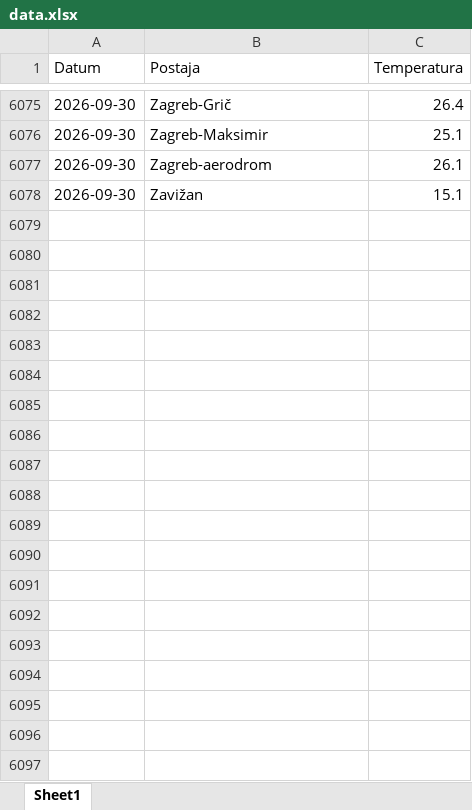
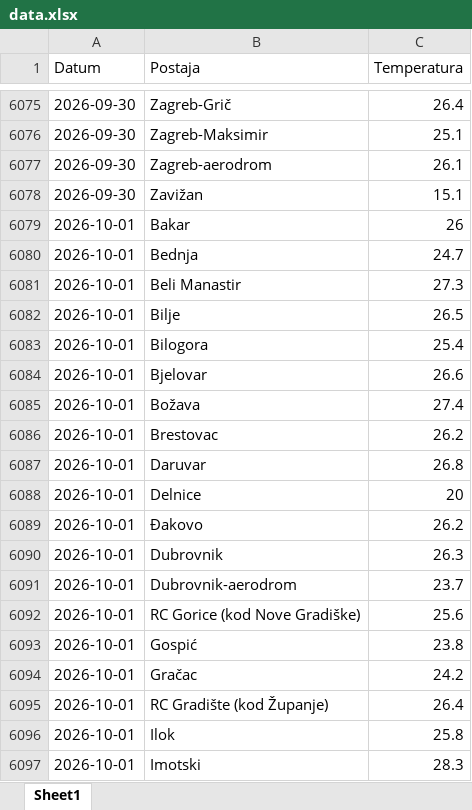
Before and after one commit to tomarakic-ops/meteo-scraper, an Excel workbook: data.xlsx, sheet Sheet1, drawn as a sheet; only a part is shown, gaps mark what is left out; values as stored, in another font and other column widths than the file's, no borders; the diff covers the shown part only; the diff names each change by its address in the sheet, - before the commit and + after, or states it on an @@ line.

```diff
--- a/data.xlsx (sheet Sheet1)
+++ b/data.xlsx (sheet Sheet1)
+row 6079: 2026-10-01 | Bakar | 26
+row 6080: 2026-10-01 | Bednja | 24.7
+row 6081: 2026-10-01 | Beli Manastir | 27.3
+row 6082: 2026-10-01 | Bilje | 26.5
+row 6083: 2026-10-01 | Bilogora | 25.4
+row 6084: 2026-10-01 | Bjelovar | 26.6
+row 6085: 2026-10-01 | Božava | 27.4
+row 6086: 2026-10-01 | Brestovac | 26.2
+row 6087: 2026-10-01 | Daruvar | 26.8
+row 6088: 2026-10-01 | Delnice | 20
+row 6089: 2026-10-01 | Đakovo | 26.2
+row 6090: 2026-10-01 | Dubrovnik | 26.3
+row 6091: 2026-10-01 | Dubrovnik-aerodrom | 23.7
+row 6092: 2026-10-01 | RC Gorice (kod Nove Gradiške) | 25.6
+row 6093: 2026-10-01 | Gospić | 23.8
+row 6094: 2026-10-01 | Gračac | 24.2
+row 6095: 2026-10-01 | RC Gradište (kod Županje) | 26.4
+row 6096: 2026-10-01 | Ilok | 25.8
+row 6097: 2026-10-01 | Imotski | 28.3
```
Also changed, not shown: 46 added rows elsewhere in this sheet.
